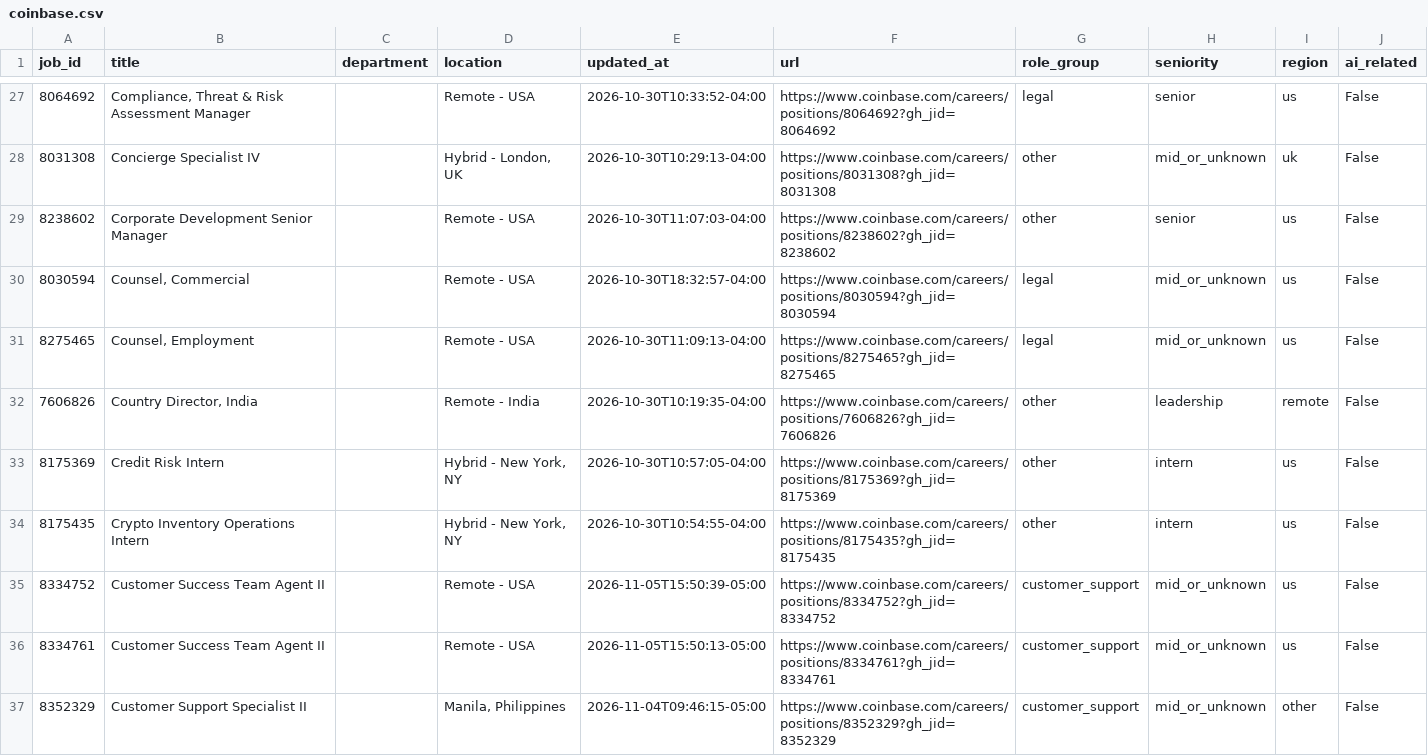
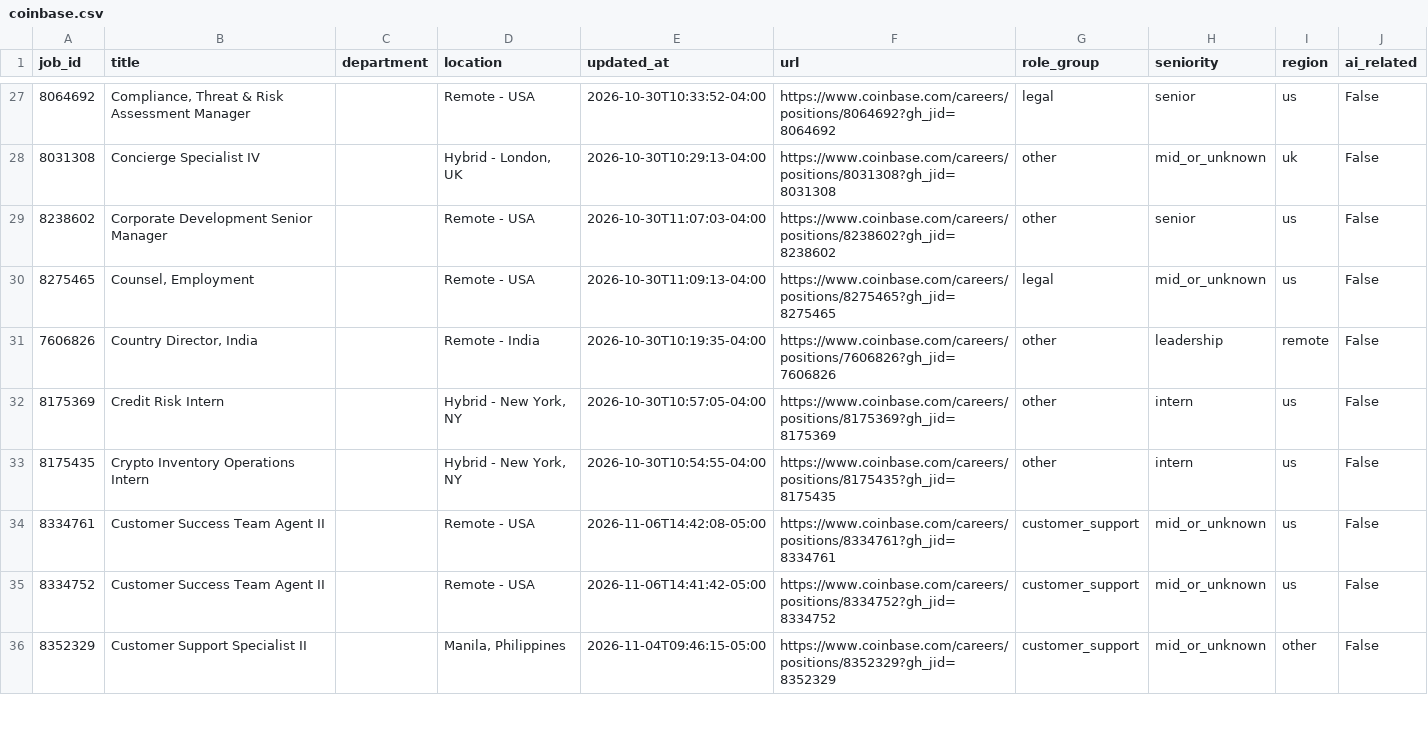
Before and after one commit to jjohn6297-sketch/signal-desk, a CSV file: data/jobs/current/coinbase.csv, drawn as a sheet; only a part is shown, gaps mark what is left out; the diff covers the shown part only.

```diff
--- a/data/jobs/current/coinbase.csv
+++ b/data/jobs/current/coinbase.csv
@@ -29,3 +29,2 @@ job_id,title,department,location,updated_at,url,role_group,seniority,region,ai_r
 8238602,Corporate Development Senior Manager,,Remote - USA,2026-10-30T11:07:03-04:00,https://www.coinbase.com/careers/positions/8238602?gh_jid=8238602,other,senior,us,False
-8030594,"Counsel, Commercial",,Remote - USA,2026-10-30T18:32:57-04:00,https://www.coinbase.com/careers/positions/8030594?gh_jid=8030594,legal,mid_or_unknown,us,False
 8275465,"Counsel, Employment",,Remote - USA,2026-10-30T11:09:13-04:00,https://www.coinbase.com/careers/positions/8275465?gh_jid=8275465,legal,mid_or_unknown,us,False
@@ -34,4 +33,4 @@ job_id,title,department,location,updated_at,url,role_group,seniority,region,ai_r
 8175435,Crypto Inventory Operations Intern,,"Hybrid - New York, NY",2026-10-30T10:54:55-04:00,https://www.coinbase.com/careers/positions/8175435?gh_jid=8175435,other,intern,us,False
-8334752,Customer Success Team Agent II,,Remote - USA,2026-11-05T15:50:39-05:00,https://www.coinbase.com/careers/positions/8334752?gh_jid=8334752,customer_support,mid_or_unknown,us,False
-8334761,Customer Success Team Agent II,,Remote - USA,2026-11-05T15:50:13-05:00,https://www.coinbase.com/careers/positions/8334761?gh_jid=8334761,customer_support,mid_or_unknown,us,False
+8334761,Customer Success Team Agent II,,Remote - USA,2026-11-06T14:42:08-05:00,https://www.coinbase.com/careers/positions/8334761?gh_jid=8334761,customer_support,mid_or_unknown,us,False
+8334752,Customer Success Team Agent II,,Remote - USA,2026-11-06T14:41:42-05:00,https://www.coinbase.com/careers/positions/8334752?gh_jid=8334752,customer_support,mid_or_unknown,us,False
 8352329,Customer Support Specialist II,,"Manila, Philippines",2026-11-04T09:46:15-05:00,https://www.coinbase.com/careers/positions/8352329?gh_jid=8352329,customer_support,mid_or_unknown,other,False
```
Also changed, not shown: 9 added rows, 4 removed rows, 25 moved rows and 2 edited cells elsewhere in this file, data/jobs/current/coreweave.csv, data/jobs/current/mongodb.csv, 40 other files.
